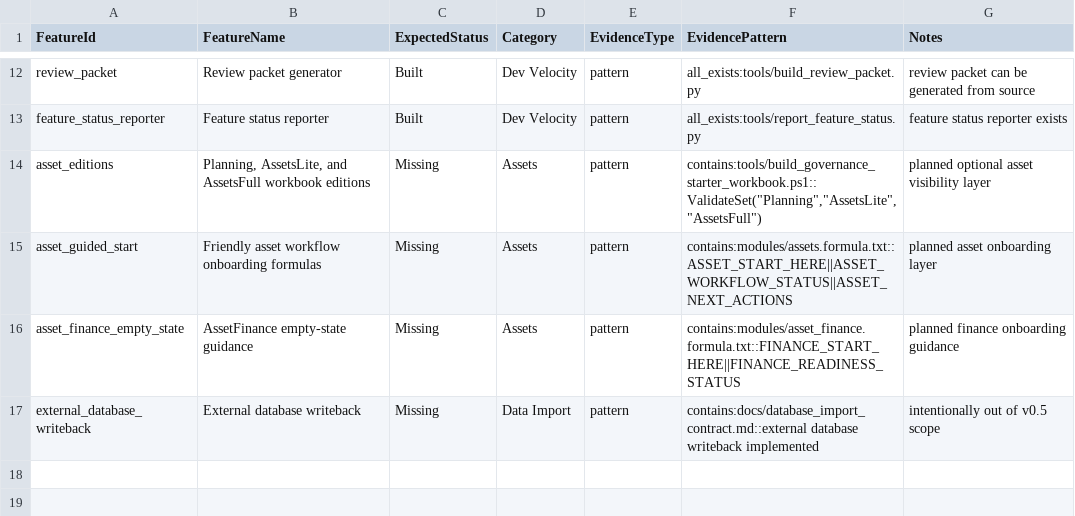
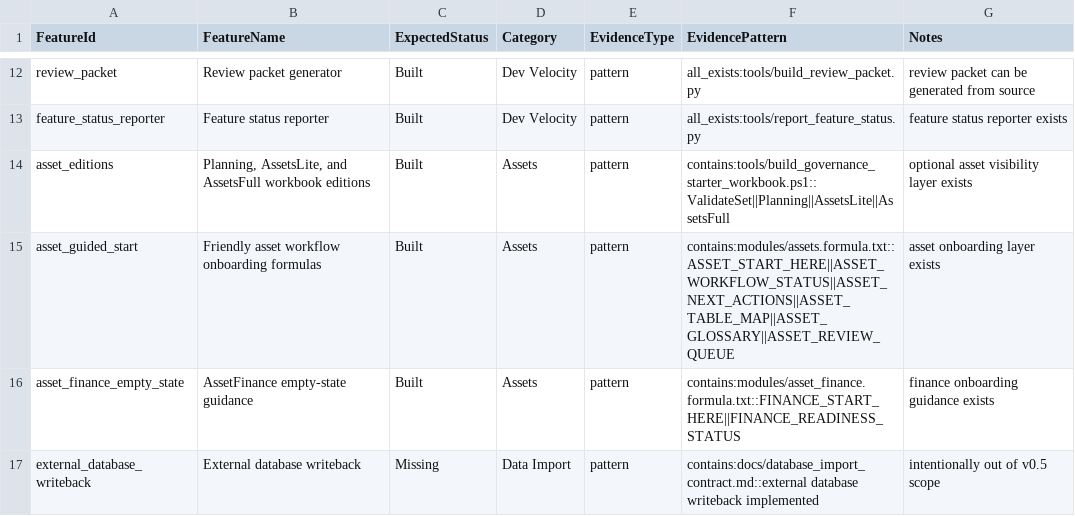
Before and after one commit to jared-bidlow/governed-excel-formula-modules, a TSV file: docs/feature_status.tsv, drawn as a sheet; only a part is shown, gaps mark what is left out.

```diff
--- a/docs/feature_status.tsv
+++ b/docs/feature_status.tsv
@@ -13,5 +13,5 @@ review_packet	Review packet generator	Built	Dev Velocity	pattern	all_exists:tool
 feature_status_reporter	Feature status reporter	Built	Dev Velocity	pattern	all_exists:tools/report_feature_status.py	feature status reporter exists
-asset_editions	Planning, AssetsLite, and AssetsFull workbook editions	Missing	Assets	pattern	contains:tools/build_governance_starter_workbook.ps1::ValidateSet("Planning","AssetsLite","AssetsFull")	planned optional asset visibility layer
-asset_guided_start	Friendly asset workflow onboarding formulas	Missing	Assets	pattern	contains:modules/assets.formula.txt::ASSET_START_HERE||ASSET_WORKFLOW_STATUS||ASSET_NEXT_ACTIONS	planned asset onboarding layer
-asset_finance_empty_state	AssetFinance empty-state guidance	Missing	Assets	pattern	contains:modules/asset_finance.formula.txt::FINANCE_START_HERE||FINANCE_READINESS_STATUS	planned finance onboarding guidance
+asset_editions	Planning, AssetsLite, and AssetsFull workbook editions	Built	Assets	pattern	contains:tools/build_governance_starter_workbook.ps1::ValidateSet||Planning||AssetsLite||AssetsFull	optional asset visibility layer exists
+asset_guided_start	Friendly asset workflow onboarding formulas	Built	Assets	pattern	contains:modules/assets.formula.txt::ASSET_START_HERE||ASSET_WORKFLOW_STATUS||ASSET_NEXT_ACTIONS||ASSET_TABLE_MAP||ASSET_GLOSSARY||ASSET_REVIEW_QUEUE	asset onboarding layer exists
+asset_finance_empty_state	AssetFinance empty-state guidance	Built	Assets	pattern	contains:modules/asset_finance.formula.txt::FINANCE_START_HERE||FINANCE_READINESS_STATUS	finance onboarding guidance exists
 external_database_writeback	External database writeback	Missing	Data Import	pattern	contains:docs/database_import_contract.md::external database writeback implemented	intentionally out of v0.5 scope
```
Also changed, not shown: samples/workbook_manifest.tsv, 23 other files.
